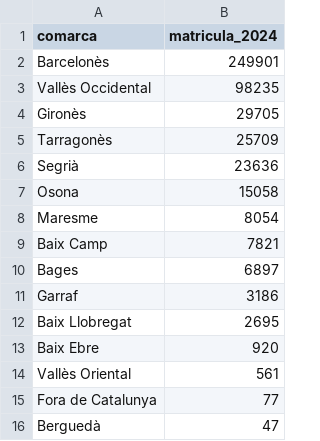
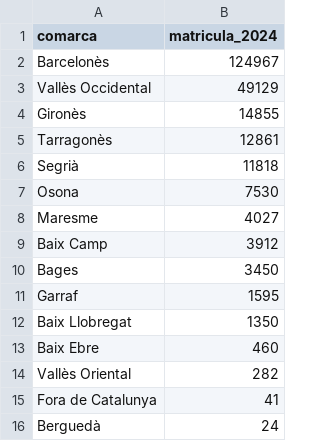
Before and after one commit to uriocallaghan/catalunya-despoblament-i-barcelona, a CSV file: data/raw/serveis-alumnat-universitari.csv, drawn as a sheet.

```diff
--- a/data/raw/serveis-alumnat-universitari.csv
+++ b/data/raw/serveis-alumnat-universitari.csv
@@ -1,16 +1,16 @@
 comarca;matricula_2024
-Barcelonès;249901
-Vallès Occidental;98235
-Gironès;29705
-Tarragonès;25709
-Segrià;23636
-Osona;15058
-Maresme;8054
-Baix Camp;7821
-Bages;6897
-Garraf;3186
-Baix Llobregat;2695
-Baix Ebre;920
-Vallès Oriental;561
-Fora de Catalunya;77
-Berguedà;47
+Barcelonès;124967
+Vallès Occidental;49129
+Gironès;14855
+Tarragonès;12861
+Segrià;11818
+Osona;7530
+Maresme;4027
+Baix Camp;3912
+Bages;3450
+Garraf;1595
+Baix Llobregat;1350
+Baix Ebre;460
+Vallès Oriental;282
+Fora de Catalunya;41
+Berguedà;24
```
Also changed, not shown: 23 other files.
